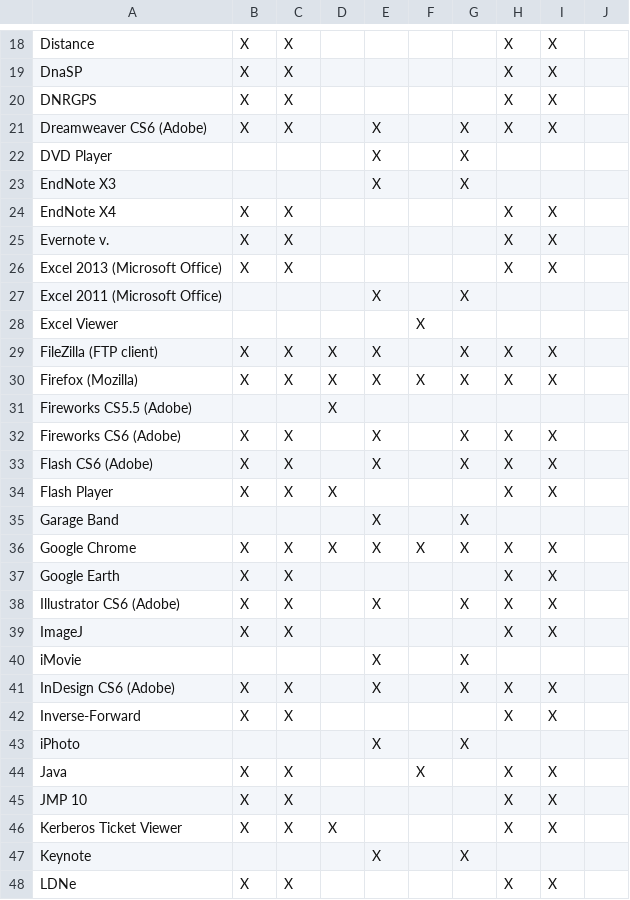
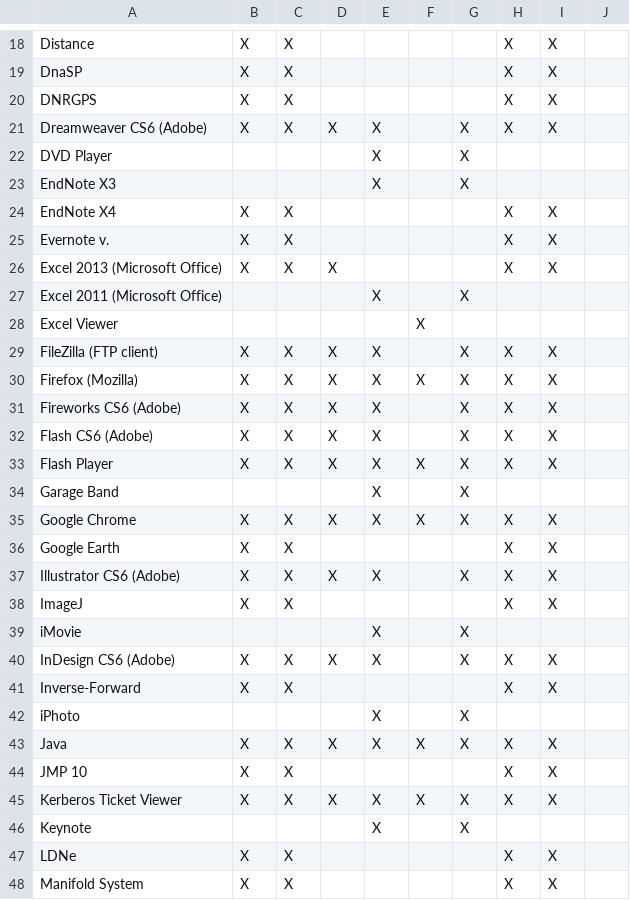
Before and after one commit to cul-it/mann-softwarelist-csv, a CSV file: softwarelist.csv, drawn as a sheet; only a part is shown, gaps mark what is left out; the shorter side is filled out with more unchanged rows; the diff covers the shown part only.

Commit message:
git-svn-id: https://svn.library.cornell.edu/softwarelist/trunk@57 ab286ed7-6562-4908-a9b4-a11d098f3a16

```diff
--- a/softwarelist.csv
+++ b/softwarelist.csv
@@ -20,3 +20,3 @@ DnaSP, X, X,,,,, X, X
 DNRGPS, X, X,,,,, X, X
-Dreamweaver CS6 (Adobe), X, X,, X,, X, X, X
+Dreamweaver CS6 (Adobe), X, X, X, X,, X, X, X
 DVD Player,,,, X,, X,,
@@ -25,3 +25,3 @@ EndNote X4, X, X,,,,, X, X
 Evernote v., X, X,,,,, X, X
-Excel 2013 (Microsoft Office), X, X,,,,, X, X
+Excel 2013 (Microsoft Office), X, X, X,,,, X, X
 Excel 2011 (Microsoft Office),,,, X,, X,,
@@ -30,6 +30,5 @@ FileZilla (FTP client), X, X, X, X,, X, X, X
 Firefox (Mozilla), X, X, X, X, X, X, X, X
-Fireworks CS5.5 (Adobe),,, X,,,,,
-Fireworks CS6 (Adobe), X, X,, X,, X, X, X
-Flash CS6 (Adobe), X, X,, X,, X, X, X
-Flash Player, X, X, X,,,, X, X
+Fireworks CS6 (Adobe), X, X, X, X,, X, X, X
+Flash CS6 (Adobe), X, X, X, X,, X, X, X
+Flash Player, X, X, X, X, X, X, X, X
 Garage Band,,,, X,, X,,
@@ -37,11 +36,11 @@ Google Chrome, X, X, X, X, X, X, X, X
 Google Earth, X, X,,,,, X, X
-Illustrator CS6 (Adobe), X, X,, X,, X, X, X
+Illustrator CS6 (Adobe), X, X, X, X,, X, X, X
 ImageJ, X, X,,,,, X, X
 iMovie,,,, X,, X,,
-InDesign CS6 (Adobe), X, X,, X,, X, X, X
+InDesign CS6 (Adobe), X, X, X, X,, X, X, X
 Inverse-Forward, X, X,,,,, X, X
 iPhoto,,,, X,, X,,
-Java, X, X,,, X,, X, X
+Java, X, X, X, X, X, X, X, X
 JMP 10, X, X,,,,, X, X
-Kerberos Ticket Viewer, X, X, X,,,, X, X
+Kerberos Ticket Viewer, X, X, X, X, X, X, X, X
 Keynote,,,, X,, X,,
```
Also changed, not shown: 18 edited cells elsewhere in this file.
